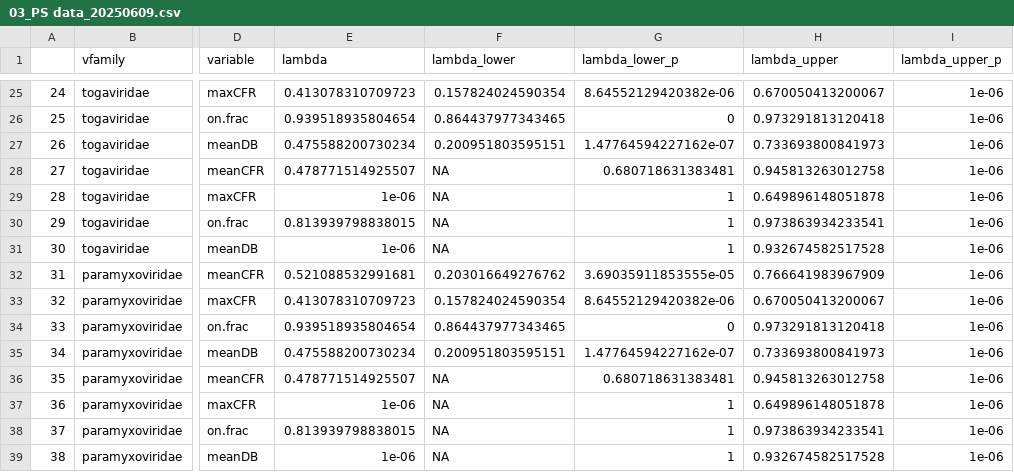
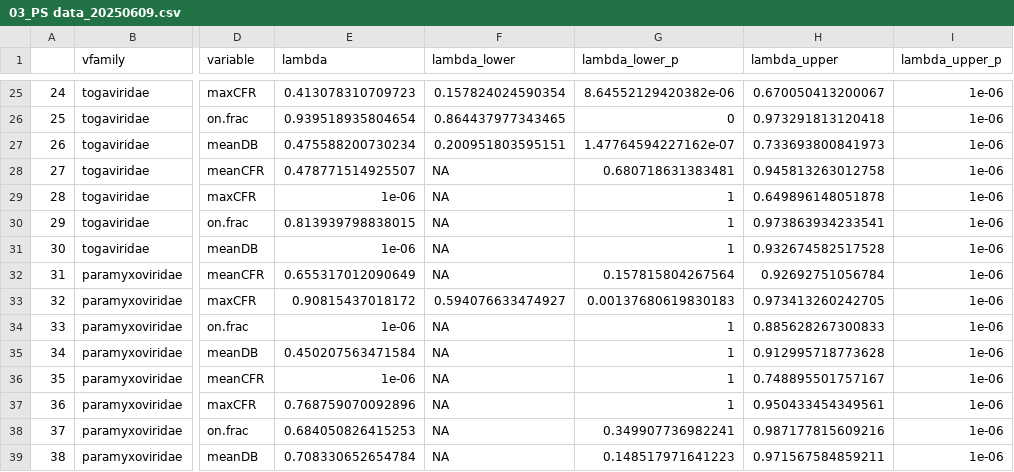
Before and after one commit to viralemergence/phylofatality, a CSV file: csv files/03_PS data_20250609.csv, drawn as a sheet; only a part is shown, gaps mark what is left out; the diff names each change by its address in the sheet, - before the commit and + after, or states it on an @@ line.

```diff
--- a/csv files/03_PS data_20250609.csv
+++ b/csv files/03_PS data_20250609.csv
-E32 (lambda): 0.521088532991681
+E32 (lambda): 0.655317012090649
-F32 (lambda_lower): 0.203016649276762
+F32 (lambda_lower): NA
-G32 (lambda_lower_p): 3.69035911853555e-05
+G32 (lambda_lower_p): 0.157815804267564
-H32 (lambda_upper): 0.766641983967909
+H32 (lambda_upper): 0.92692751056784
-E33 (lambda): 0.413078310709723
+E33 (lambda): 0.90815437018172
-F33 (lambda_lower): 0.157824024590354
+F33 (lambda_lower): 0.594076633474927
-G33 (lambda_lower_p): 8.64552129420382e-06
+G33 (lambda_lower_p): 0.00137680619830183
-H33 (lambda_upper): 0.670050413200067
+H33 (lambda_upper): 0.973413260242705
-E34 (lambda): 0.939518935804654
+E34 (lambda): 1e-06
-F34 (lambda_lower): 0.864437977343465
+F34 (lambda_lower): NA
-G34 (lambda_lower_p): 0
+G34 (lambda_lower_p): 1
-H34 (lambda_upper): 0.973291813120418
+H34 (lambda_upper): 0.885628267300833
-E35 (lambda): 0.475588200730234
+E35 (lambda): 0.450207563471584
-F35 (lambda_lower): 0.200951803595151
+F35 (lambda_lower): NA
-G35 (lambda_lower_p): 1.47764594227162e-07
+G35 (lambda_lower_p): 1
-H35 (lambda_upper): 0.733693800841973
+H35 (lambda_upper): 0.912995718773628
-E36 (lambda): 0.478771514925507
+E36 (lambda): 1e-06
-G36 (lambda_lower_p): 0.680718631383481
+G36 (lambda_lower_p): 1
-H36 (lambda_upper): 0.945813263012758
+H36 (lambda_upper): 0.748895501757167
-E37 (lambda): 1e-06
+E37 (lambda): 0.768759070092896
-H37 (lambda_upper): 0.649896148051878
+H37 (lambda_upper): 0.950433454349561
-E38 (lambda): 0.813939798838015
+E38 (lambda): 0.684050826415253
-G38 (lambda_lower_p): 1
+G38 (lambda_lower_p): 0.349907736982241
-H38 (lambda_upper): 0.973863934233541
+H38 (lambda_upper): 0.987177815609216
-E39 (lambda): 1e-06
+E39 (lambda): 0.708330652654784
-G39 (lambda_lower_p): 1
+G39 (lambda_lower_p): 0.148517971641223
-H39 (lambda_upper): 0.932674582517528
+H39 (lambda_upper): 0.971567584859211
```
Also changed, not shown: 5 other files.
